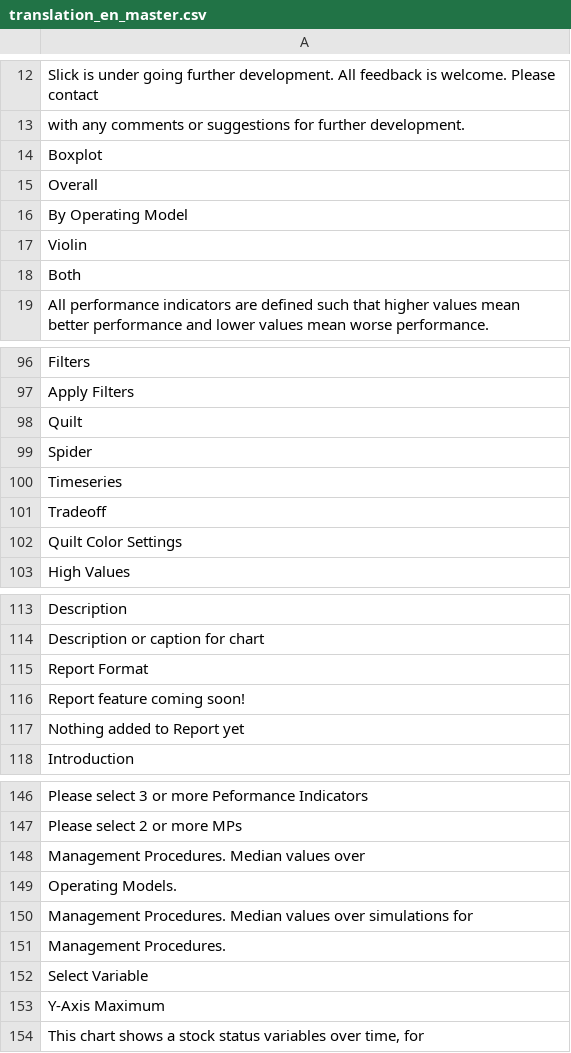
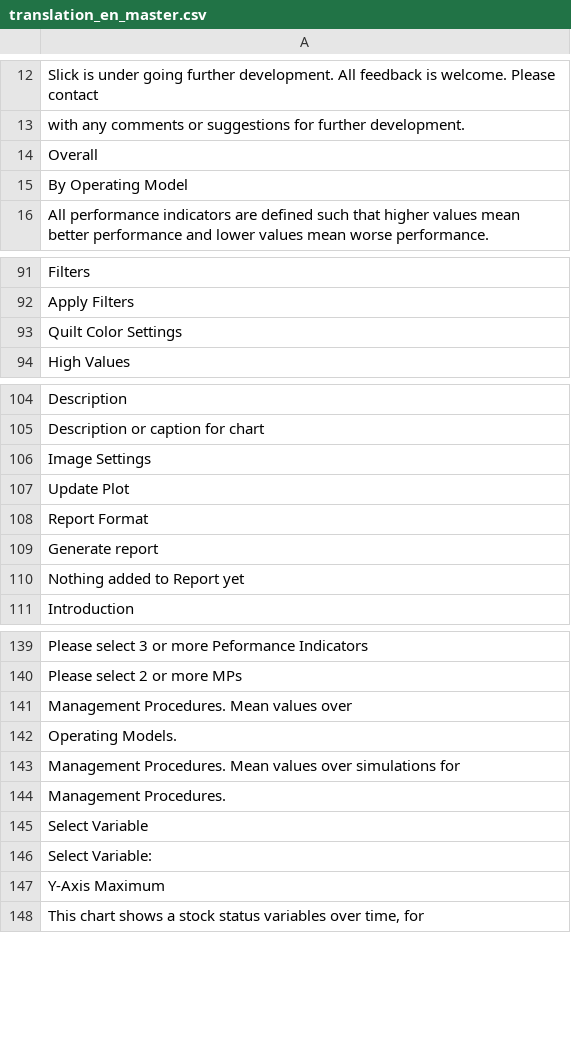
Before and after one commit to Blue-Matter/Slick, a CSV file: build/translation_en_master.csv, drawn as a sheet; only a part is shown, gaps mark what is left out; the diff covers the shown part only.

```diff
--- a/build/translation_en_master.csv
+++ b/build/translation_en_master.csv
@@ -13,7 +13,4 @@
 "with any comments or suggestions for further development."
-"Boxplot"
 "Overall"
 "By Operating Model"
-"Violin"
-"Both"
 "All performance indicators are defined such that higher values mean better performance and lower values mean worse performance."
@@ -97,6 +92,2 @@
 "Apply Filters"
-"Quilt"
-"Spider"
-"Timeseries"
-"Tradeoff"
 "Quilt Color Settings"
@@ -114,4 +105,6 @@
 "Description or caption for chart"
+"Image Settings"
+"Update Plot"
 "Report Format"
-"Report feature coming soon!"
+"Generate report"
 "Nothing added to Report yet"
@@ -147,7 +140,8 @@
 "Please select 2 or more MPs"
-" Management Procedures. Median values over "
+" Management Procedures. Mean values over "
 " Operating Models."
-" Management Procedures. Median values over simulations for "
+" Management Procedures. Mean values over simulations for "
 " Management Procedures. "
 "Select Variable"
+"Select Variable:"
 "Y-Axis Maximum"
```
Also changed, not shown: 2 removed rows and 3 edited cells elsewhere in this file, build/translation_temp/mod_Boxplot.csv, build/translation_temp/mod_Kobe.csv, 10 other files.
